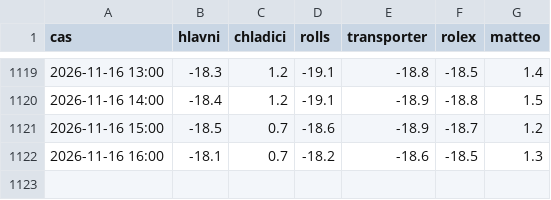
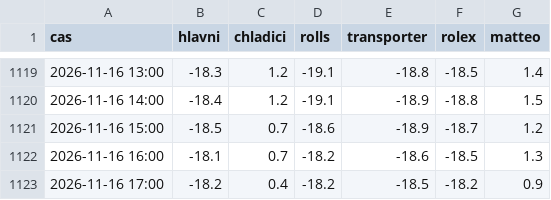
Before and after one commit to zaliju/teploty-mrazaku, a CSV file: data/teploty.csv, drawn as a sheet; only a part is shown, gaps mark what is left out.

```diff
--- a/data/teploty.csv
+++ b/data/teploty.csv
@@ -1122 +1122,2 @@ cas,hlavni,chladici,rolls,transporter,rolex,matteo
 2026-11-16 16:00,-18.1,0.7,-18.2,-18.6,-18.5,1.3
+2026-11-16 17:00,-18.2,0.4,-18.2,-18.5,-18.2,0.9
```
Also changed, not shown: data/2026-11.csv.
